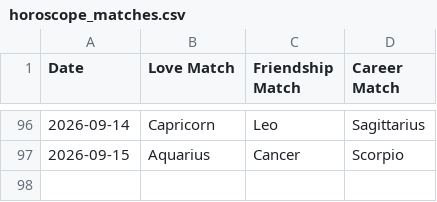
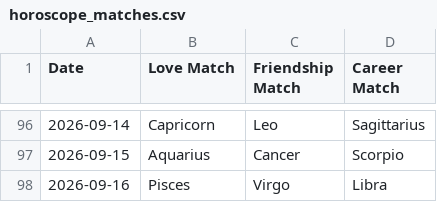
Before and after one commit to alifiaganjaraharja/daily-horoscope-scraper, a CSV file: horoscope_matches.csv, drawn as a sheet; only a part is shown, gaps mark what is left out; the diff names each change by its address in the sheet, - before the commit and + after, or states it on an @@ line.

```diff
--- a/horoscope_matches.csv
+++ b/horoscope_matches.csv
+row 98: 2026-09-16 | Pisces | Virgo | Libra
```
